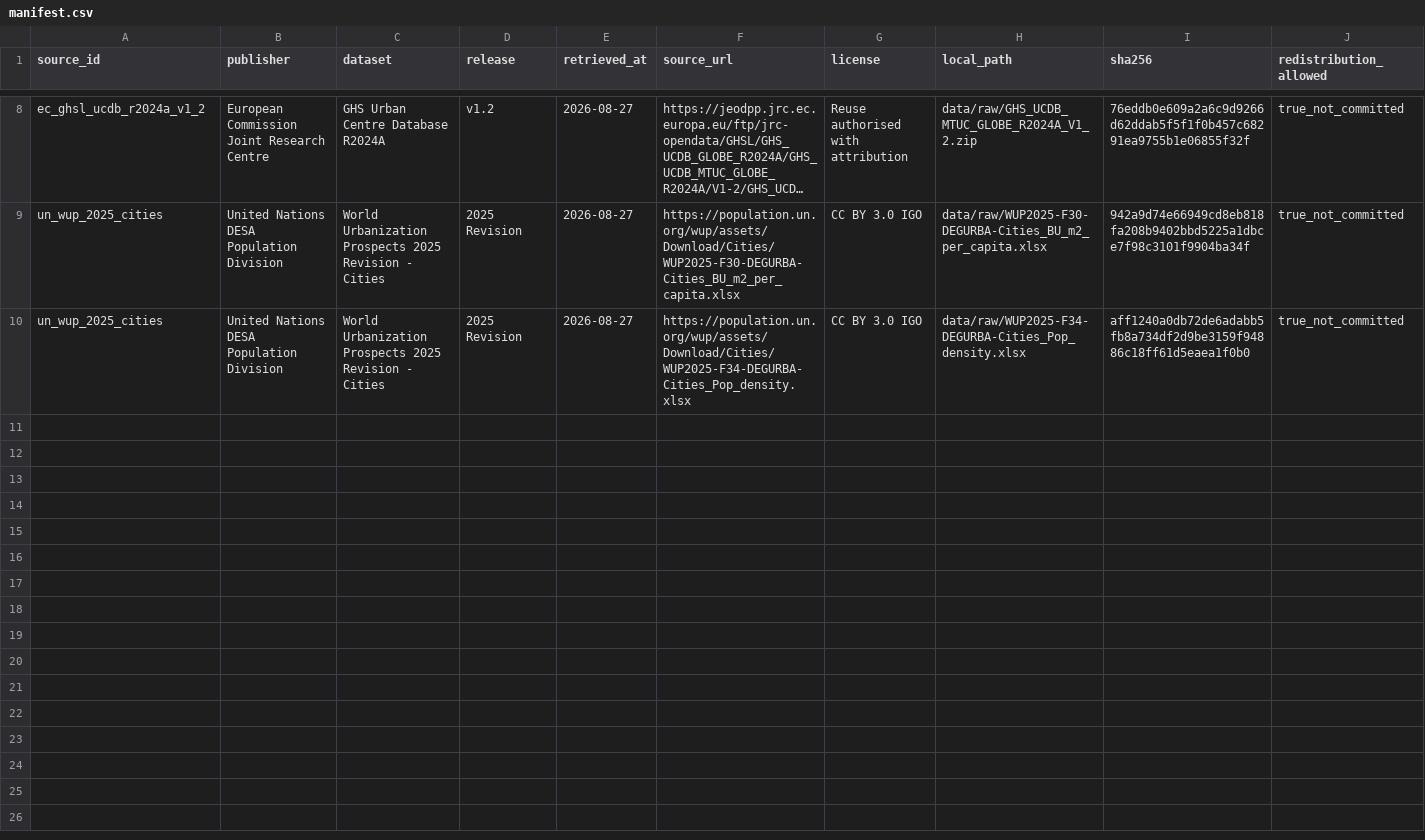
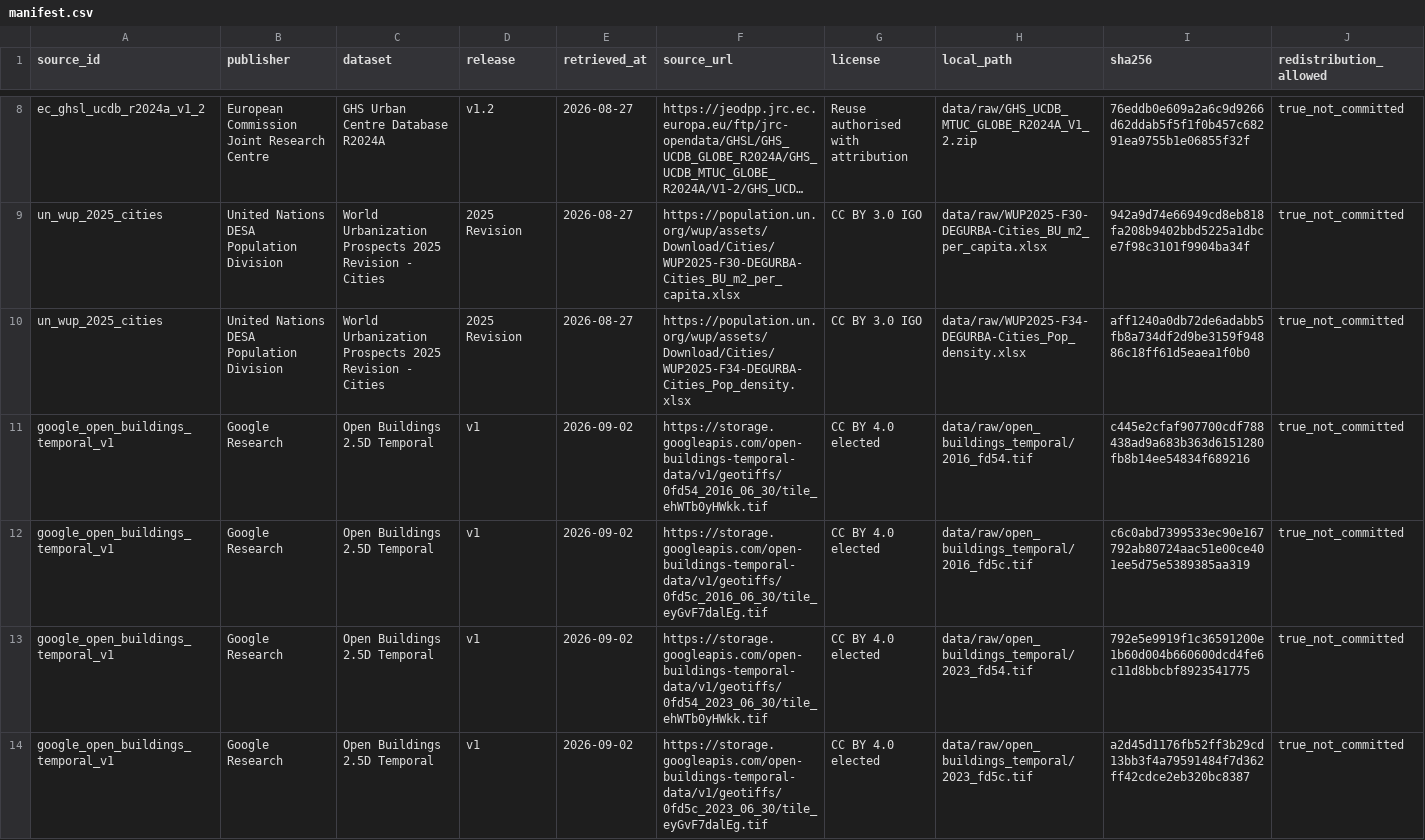
Before and after one commit to danielastone/Global-Urban-Growth-Lab, a CSV file: data/manifest.csv, drawn as a sheet; only a part is shown, gaps mark what is left out; long unchanged cells end in …; rows hold the shown columns only; the diff names each change by its address in the sheet, - before the commit and + after, or states it on an @@ line.

Commit message:
docs: register independent height source and result

```diff
--- a/data/manifest.csv
+++ b/data/manifest.csv
+row 11: google_open_buildings_temporal_v1 | Google Research | Open Buildings 2.5D Temporal | v1 | 2026-09-02 | https://storage.googleapis.com/open-buildings-temporal-data/v1/geotiffs/0fd54_2016_06_30/tile_ehWTb0yHWkk.tif | CC BY 4.0 elected | data/raw/open_buildings_temporal/2016_fd54.tif | c445e2cfaf907700cdf788438ad9a683b363d6151280fb8b14ee54834f689216 | true_not_committed
+row 12: google_open_buildings_temporal_v1 | Google Research | Open Buildings 2.5D Temporal | v1 | 2026-09-02 | https://storage.googleapis.com/open-buildings-temporal-data/v1/geotiffs/0fd5c_2016_06_30/tile_eyGvF7dalEg.tif | CC BY 4.0 elected | data/raw/open_buildings_temporal/2016_fd5c.tif | c6c0abd7399533ec90e167792ab80724aac51e00ce401ee5d75e5389385aa319 | true_not_committed
+row 13: google_open_buildings_temporal_v1 | Google Research | Open Buildings 2.5D Temporal | v1 | 2026-09-02 | https://storage.googleapis.com/open-buildings-temporal-data/v1/geotiffs/0fd54_2023_06_30/tile_ehWTb0yHWkk.tif | CC BY 4.0 elected | data/raw/open_buildings_temporal/2023_fd54.tif | 792e5e9919f1c36591200e1b60d004b660600dcd4fe6c11d8bbcbf8923541775 | true_not_committed
+row 14: google_open_buildings_temporal_v1 | Google Research | Open Buildings 2.5D Temporal | v1 | 2026-09-02 | https://storage.googleapis.com/open-buildings-temporal-data/v1/geotiffs/0fd5c_2023_06_30/tile_eyGvF7dalEg.tif | CC BY 4.0 elected | data/raw/open_buildings_temporal/2023_fd5c.tif | a2d45d1176fb52ff3b29cd13bb3f4a79591484f7d362ff42cdce2eb320bc8387 | true_not_committed
```
